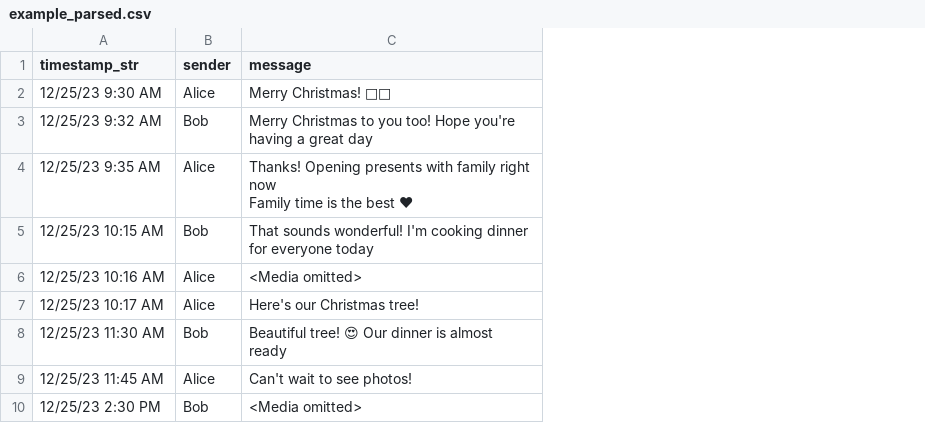
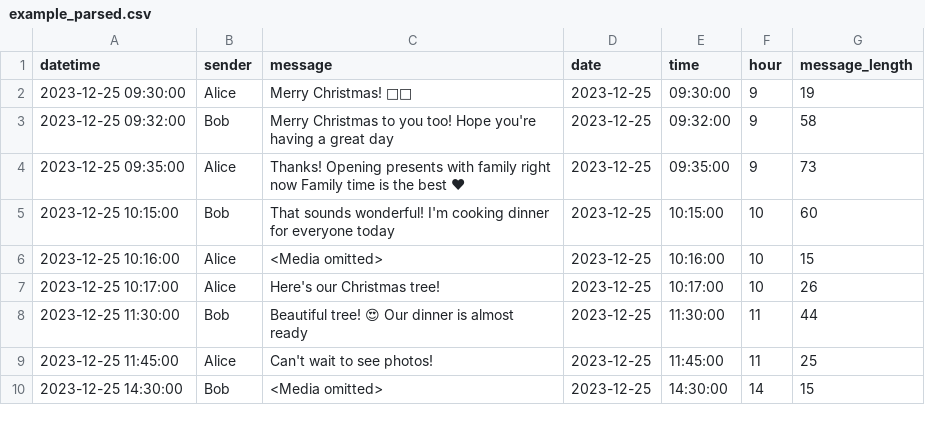
Before and after one commit to Sujoy-004/Chat-Analyzer-Pro, a CSV file: data/processed/example_parsed.csv, drawn as a sheet; only a part is shown; removed rows and columns are numbered as before the commit, all else as after; the diff names each change by its address in the sheet, - before the commit and + after, or states it on an @@ line.

Commit message:
Add files via upload

```diff
--- a/data/processed/example_parsed.csv
+++ b/data/processed/example_parsed.csv
-column A (timestamp_str), rows 2-10: 12/25/23 9:30 AM | 12/25/23 9:32 AM | 12/25/23 9:35 AM | 12/25/23 10:15 AM | 12/25/23 10:16 AM | 12/25/23 10:17 AM | 12/25/23 11:30 AM | 12/25/23 11:45 AM | 12/25/23 2:30 PM
+column A (datetime), rows 2-10: 2023-12-25 09:30:00 | 2023-12-25 09:32:00 | 2023-12-25 09:35:00 | 2023-12-25 10:15:00 | 2023-12-25 10:16:00 | 2023-12-25 10:17:00 | 2023-12-25 11:30:00 | 2023-12-25 11:45:00 | 2023-12-25 14:30:00
+column D (date), rows 2-10: all 2023-12-25
+column E (time), rows 2-10: 09:30:00 | 09:32:00 | 09:35:00 | 10:15:00 | 10:16:00 | 10:17:00 | 11:30:00 | 11:45:00 | 14:30:00
+column F (hour), rows 2-10: 9 | 9 | 9 | 10 | 10 | 10 | 11 | 11 | 14
+column G (message_length), rows 2-10: 19 | 58 | 73 | 60 | 15 | 26 | 44 | 25 | 15
-C4 (message): …best ❤
+C4 (message): …best ❤
```
